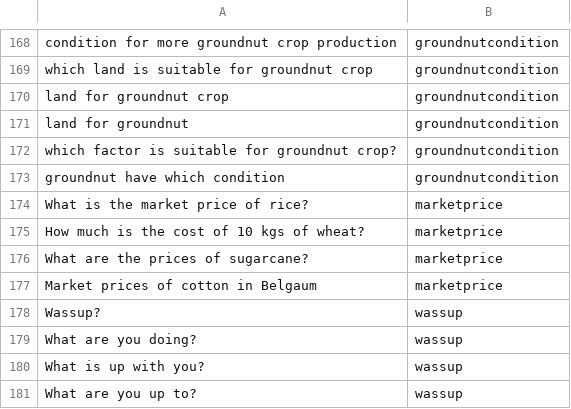
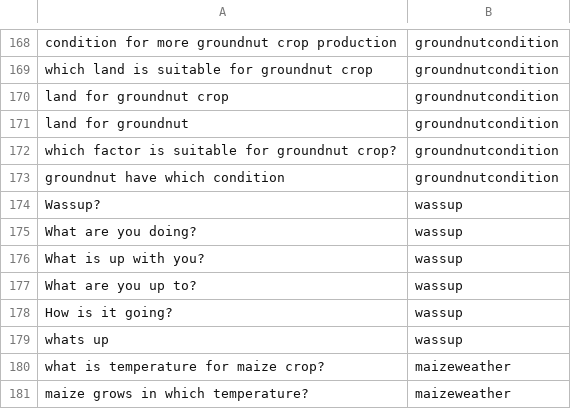
Before and after one commit to Akhilrdy26/chatbot, a CSV file: datasets/intent.csv, drawn as a sheet; only a part is shown, gaps mark what is left out; the shorter side is filled out with more unchanged rows.

Commit message:
Update intent.csv

```diff
--- a/datasets/intent.csv
+++ b/datasets/intent.csv
@@ -173,6 +173,2 @@ which factor is suitable for groundnut crop?,groundnutcondition
 groundnut have which condition,groundnutcondition
-What is the market price of rice?,marketprice
-How much is the cost of 10 kgs of wheat?,marketprice
-What are the prices of sugarcane?,marketprice
-Market prices of cotton in Belgaum,marketprice
 Wassup?,wassup
```
